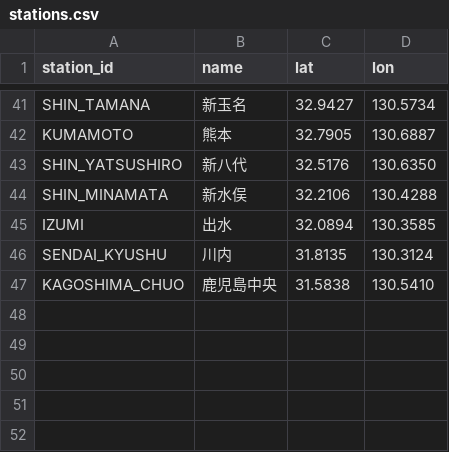
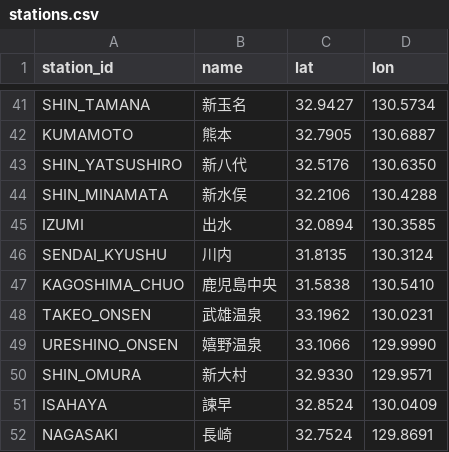
Before and after one commit to tetsuhagi/tetsudou-map-jp, a CSV file: data/stations.csv, drawn as a sheet; only a part is shown, gaps mark what is left out.

```diff
--- a/data/stations.csv
+++ b/data/stations.csv
@@ -47 +47,6 @@ SENDAI_KYUSHU,川内,31.8135,130.3124
 KAGOSHIMA_CHUO,鹿児島中央,31.5838,130.5410
+TAKEO_ONSEN,武雄温泉,33.1962,130.0231
+URESHINO_ONSEN,嬉野温泉,33.1066,129.9990
+SHIN_OMURA,新大村,32.9330,129.9571
+ISAHAYA,諫早,32.8524,130.0409
+NAGASAKI,長崎,32.7524,129.8691
```
Also changed, not shown: data/routes.csv, data/trains.csv, 2 other files.
